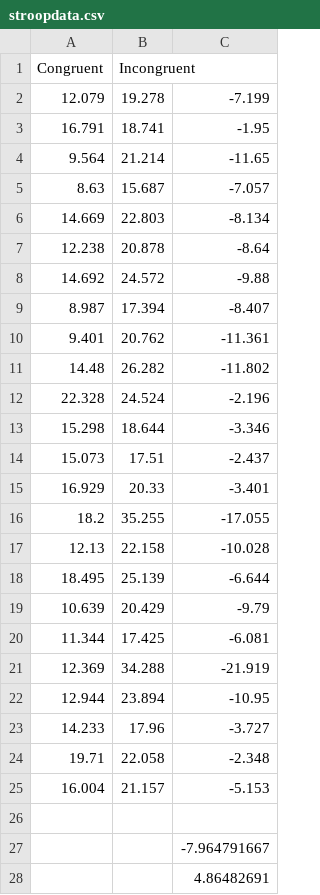
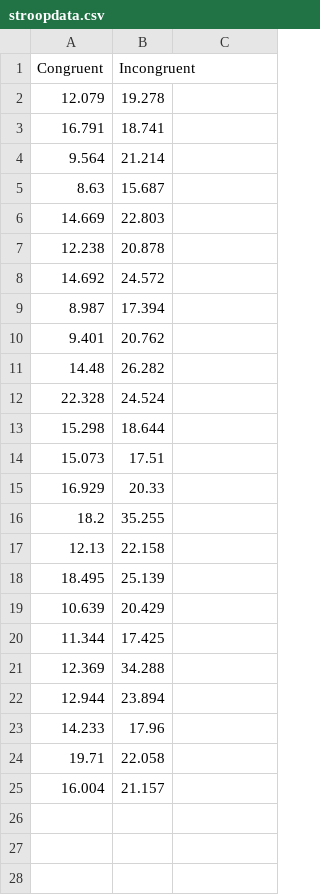
Before and after one commit to peweew/DataScienceU, a CSV file: Project 1 Statistics/stroopdata.csv, drawn as a sheet; the diff names each change by its address in the sheet, - before the commit and + after, or states it on an @@ line.

Commit message:
Update the project 1. Using python numpy and pandas and matplotlib to draw the graph of stroopdata.csv data.

```diff
--- a/Project 1 Statistics/stroopdata.csv
+++ b/Project 1 Statistics/stroopdata.csv
-C2: -7.199
+C2: (empty)
-C3: -1.95
+C3: (empty)
-C4: -11.65
+C4: (empty)
-C5: -7.057
+C5: (empty)
-C6: -8.134
+C6: (empty)
-C7: -8.64
+C7: (empty)
-C8: -9.88
+C8: (empty)
-C9: -8.407
+C9: (empty)
-C10: -11.361
+C10: (empty)
-C11: -11.802
+C11: (empty)
-C12: -2.196
+C12: (empty)
-C13: -3.346
+C13: (empty)
-C14: -2.437
+C14: (empty)
-C15: -3.401
+C15: (empty)
-C16: -17.055
+C16: (empty)
-C17: -10.028
+C17: (empty)
-C18: -6.644
+C18: (empty)
-C19: -9.79
+C19: (empty)
-C20: -6.081
+C20: (empty)
-C21: -21.919
+C21: (empty)
-C22: -10.95
+C22: (empty)
-C23: -3.727
+C23: (empty)
-C24: -2.348
+C24: (empty)
-C25: -5.153
+C25: (empty)
-row 26: (empty)
-row 27:  |  | -7.964791667
-row 28:  |  | 4.86482691
```
Also changed, not shown: 6 other files.
